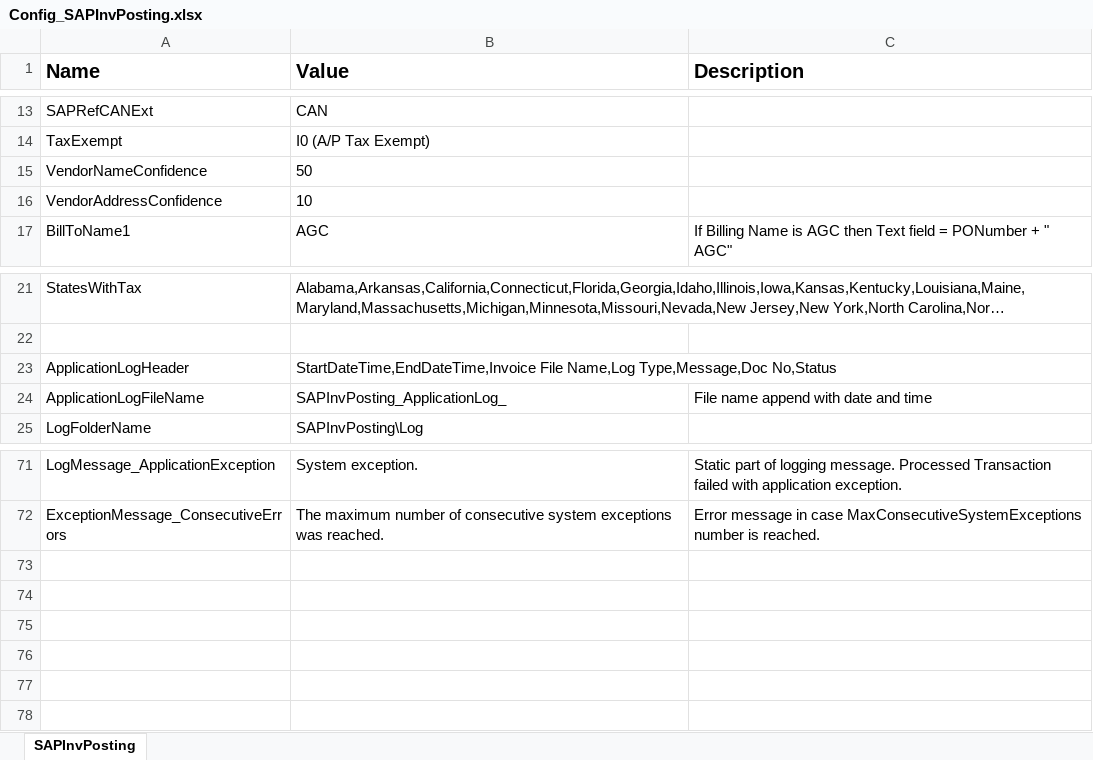
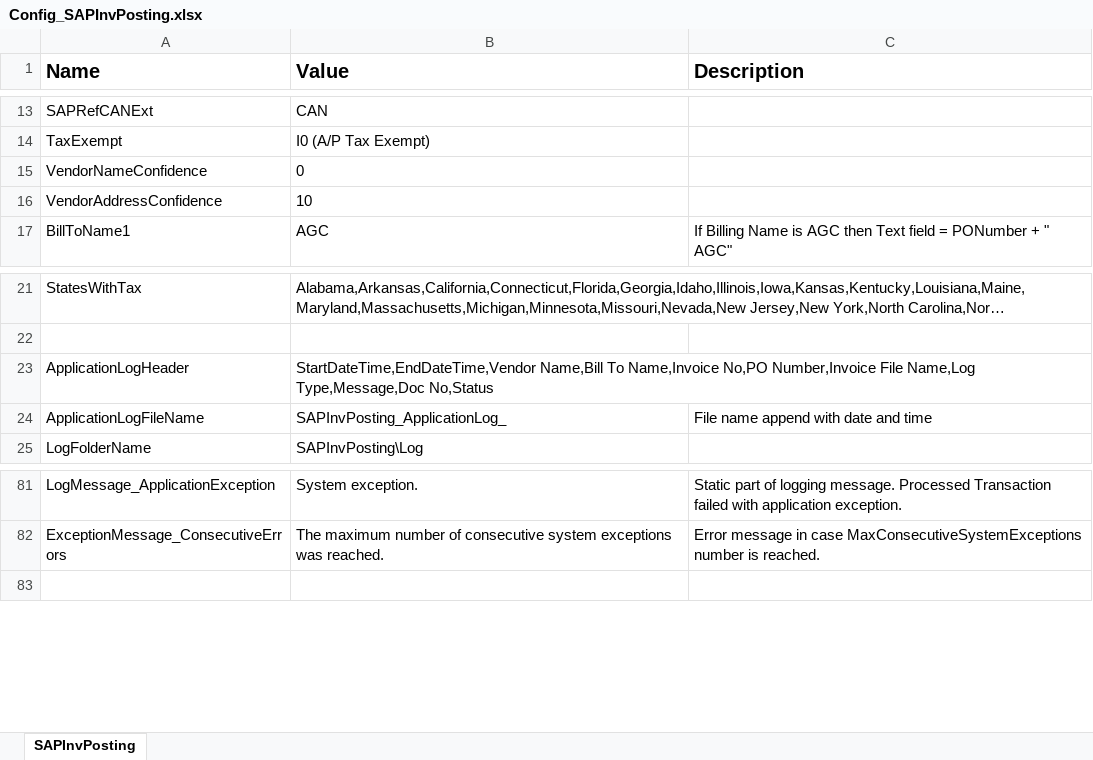
Before and after one commit to srushtisn/Automation, an Excel workbook: SAPInvPosting/Config_SAPInvPosting.xlsx, sheet SAPInvPosting, drawn as a sheet; only a part is shown, gaps mark what is left out; long unchanged cells end in …; values as stored, in another font and other column widths than the file's, no borders; removed rows and columns are numbered as before the commit, all else as after; the diff covers the shown part only; the diff names each change by its address in the sheet, - before the commit and + after, or states it on an @@ line.

```diff
--- a/SAPInvPosting/Config_SAPInvPosting.xlsx (sheet SAPInvPosting)
+++ b/SAPInvPosting/Config_SAPInvPosting.xlsx (sheet SAPInvPosting)
-B15 (Value): 50
+B15 (Value): 0
-B23 (Value): StartDateTime,EndDateTime,Invoice File Name,Log…
+B23 (Value): StartDateTime,EndDateTime,Vendor Name,Bill To Name,Invoice No,PO Number,Invoice File Name,Log…
-row 73: (empty)
-row 74: (empty)
-row 75: (empty)
-row 76: (empty)
-row 77: (empty)
```
Also changed, not shown: 13 added rows, 3 removed rows and 5 edited cells elsewhere in this sheet.
